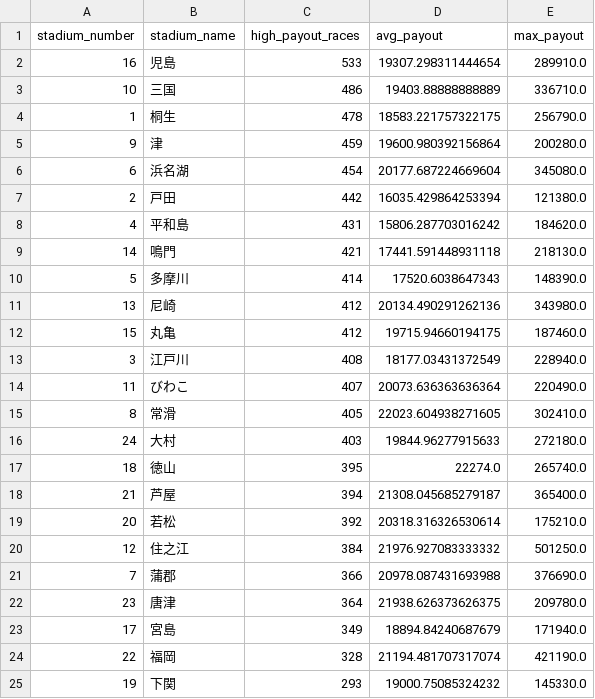
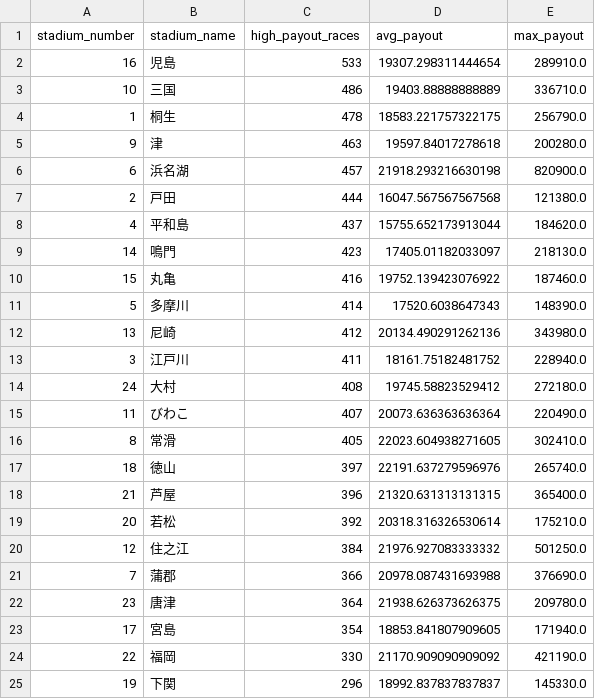
Before and after one commit to Patrickimamura/boatrace-analysis, a CSV file: output/stadium_high_payout_summary.csv, drawn as a sheet.

```diff
--- a/output/stadium_high_payout_summary.csv
+++ b/output/stadium_high_payout_summary.csv
@@ -4,16 +4,16 @@
 1,桐生,478,18583.221757322175,256790.0
-9,津,459,19600.980392156864,200280.0
-6,浜名湖,454,20177.687224669604,345080.0
-2,戸田,442,16035.429864253394,121380.0
-4,平和島,431,15806.287703016242,184620.0
-14,鳴門,421,17441.591448931118,218130.0
+9,津,463,19597.84017278618,200280.0
+6,浜名湖,457,21918.293216630198,820900.0
+2,戸田,444,16047.567567567568,121380.0
+4,平和島,437,15755.652173913044,184620.0
+14,鳴門,423,17405.01182033097,218130.0
+15,丸亀,416,19752.139423076922,187460.0
 5,多摩川,414,17520.6038647343,148390.0
 13,尼崎,412,20134.490291262136,343980.0
-15,丸亀,412,19715.94660194175,187460.0
-3,江戸川,408,18177.03431372549,228940.0
+3,江戸川,411,18161.75182481752,228940.0
+24,大村,408,19745.58823529412,272180.0
 11,びわこ,407,20073.636363636364,220490.0
 8,常滑,405,22023.604938271605,302410.0
-24,大村,403,19844.96277915633,272180.0
-18,徳山,395,22274.0,265740.0
-21,芦屋,394,21308.045685279187,365400.0
+18,徳山,397,22191.637279596976,265740.0
+21,芦屋,396,21320.631313131315,365400.0
 20,若松,392,20318.316326530614,175210.0
@@ -22,4 +22,4 @@
 23,唐津,364,21938.626373626375,209780.0
-17,宮島,349,18894.84240687679,171940.0
-22,福岡,328,21194.481707317074,421190.0
-19,下関,293,19000.75085324232,145330.0
+17,宮島,354,18853.841807909605,171940.0
+22,福岡,330,21170.909090909092,421190.0
+19,下関,296,18992.837837837837,145330.0
```
Also changed, not shown: output/pattern_by_boat_order.csv, output/pattern_by_course_order.csv, 8 other files.
